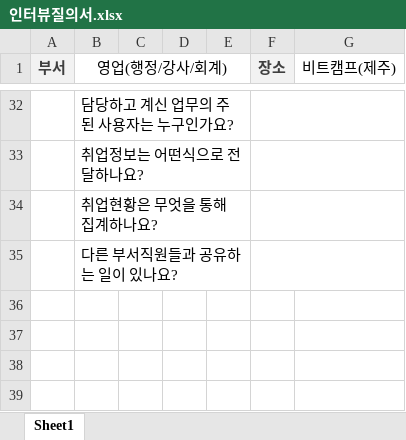
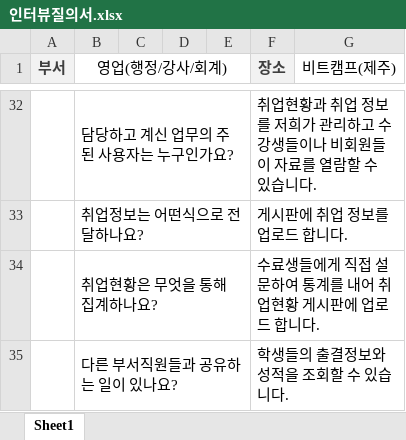
Before and after one commit to jhj7176/bitProject, an Excel workbook: 요구사항/인터뷰질의서.xlsx, sheet Sheet1, drawn as a sheet; only a part is shown, gaps mark what is left out; values as stored, in another font and other column widths than the file's, no borders; the diff covers the shown part only; the diff names each change by its address in the sheet, - before the commit and + after, or states it on an @@ line.

```diff
--- a/요구사항/인터뷰질의서.xlsx (sheet Sheet1)
+++ b/요구사항/인터뷰질의서.xlsx (sheet Sheet1)
-F32 (장소): (empty)
+F32 (장소): 취업현황과 취업 정보를 저희가 관리하고 수강생들이나 비회원들이 자료를 열람할 수 있습니다.
-F33 (장소): (empty)
+F33 (장소): 게시판에 취업 정보를 업로드 합니다.
-F34 (장소): (empty)
+F34 (장소): 수료생들에게 직접 설문하여 통계를 내어 취업현황 게시판에 업로드 합니다.
-F35 (장소): (empty)
+F35 (장소): 학생들의 출결정보와 성적을 조회할 수 있습니다.
```
Also changed, not shown: 27 edited cells elsewhere in this sheet, 8 other files.
